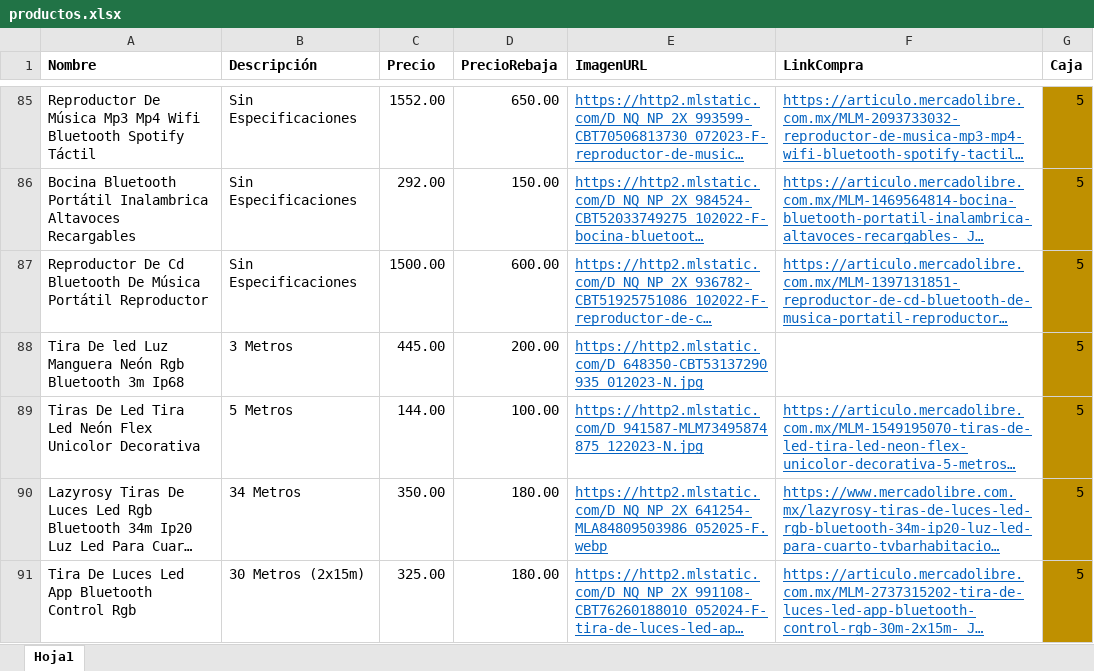
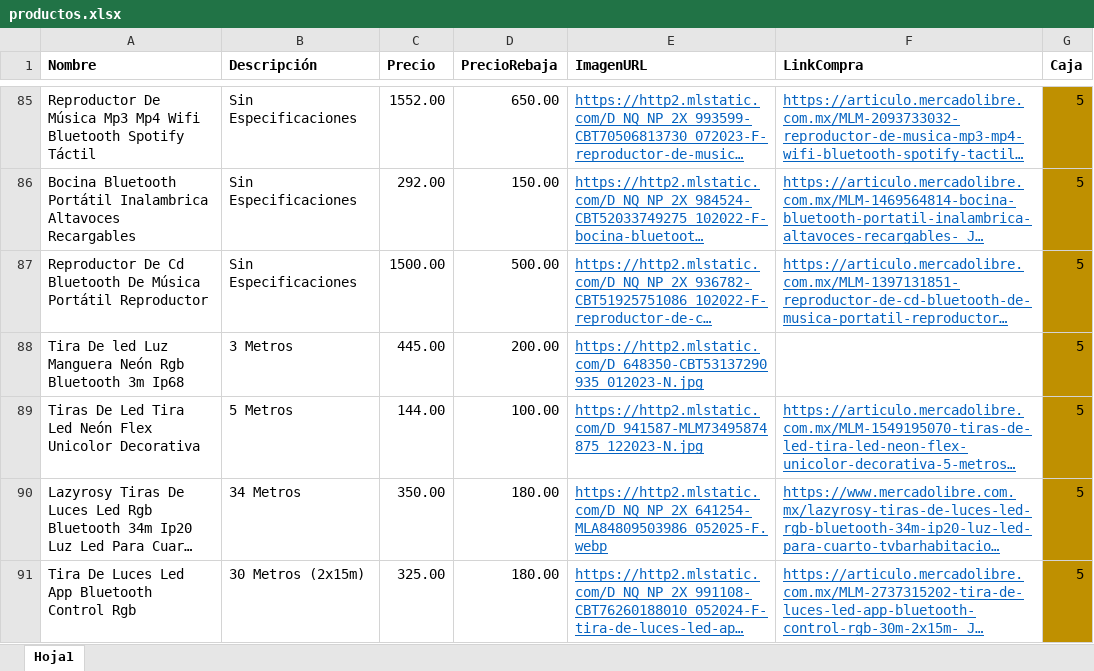
Before and after one commit to Panch17/Catalogo, an Excel workbook: productos.xlsx, sheet Hoja1, drawn as a sheet; only a part is shown, gaps mark what is left out; long unchanged cells end in …; values as stored, in another font and other column widths than the file's, no borders; table styles not drawn; the diff covers the shown part only; the diff names each change by its address in the sheet, - before the commit and + after, or states it on an @@ line.

```diff
--- a/productos.xlsx (sheet Hoja1)
+++ b/productos.xlsx (sheet Hoja1)
-D87 (PrecioRebaja): 600.00
+D87 (PrecioRebaja): 500.00
```
Also changed, not shown: 9 edited cells elsewhere in this sheet, 1 other file.
